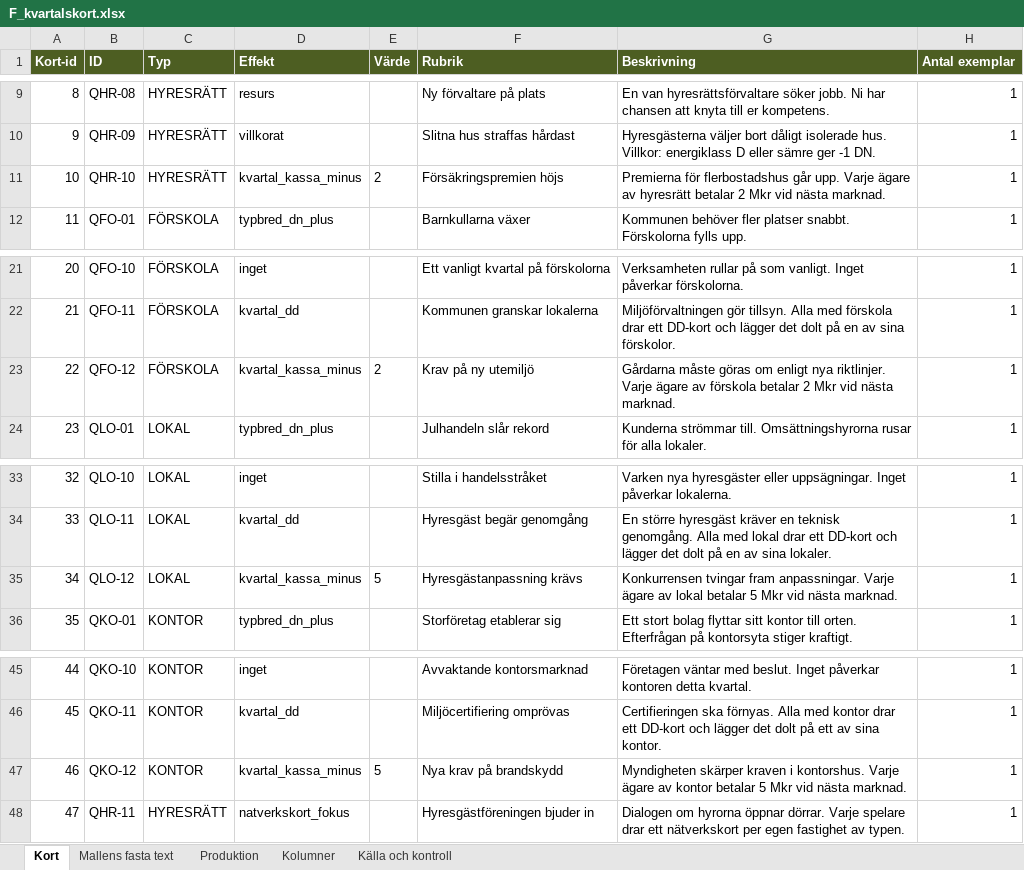
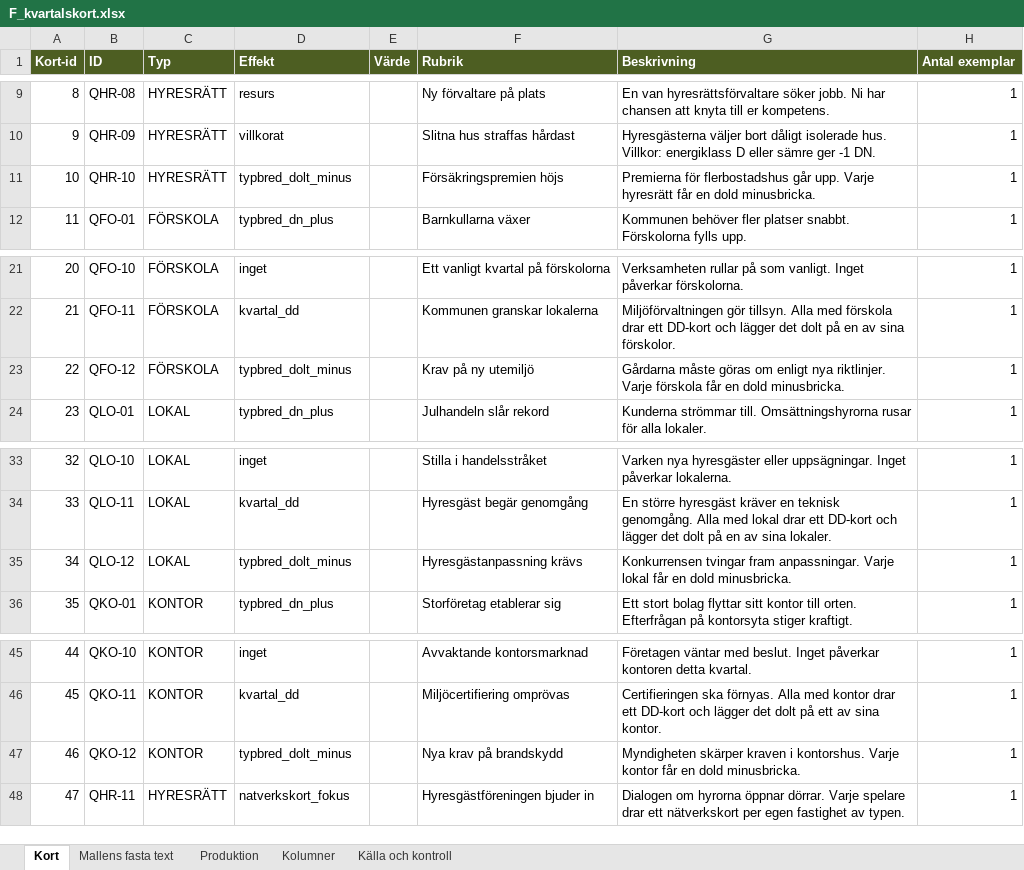
Before and after one commit to Knixlas/PMOPOLY, an Excel workbook: kortdata/F_kvartalskort.xlsx, sheet Kort, drawn as a sheet; only a part is shown, gaps mark what is left out; values as stored, in another font and other column widths than the file's, no borders; the diff names each change by its address in the sheet, - before the commit and + after, or states it on an @@ line.

```diff
--- a/kortdata/F_kvartalskort.xlsx (sheet Kort)
+++ b/kortdata/F_kvartalskort.xlsx (sheet Kort)
-D11 (Effekt): kvartal_kassa_minus
+D11 (Effekt): typbred_dolt_minus
-E11 (Värde): 2
+E11 (Värde): (empty)
-G11 (Beskrivning): …upp. Varje ägare av hyresrätt betalar 2 Mkr vid nästa marknad.
+G11 (Beskrivning): …upp. Varje hyresrätt får en dold minusbricka.
-D23 (Effekt): kvartal_kassa_minus
+D23 (Effekt): typbred_dolt_minus
-E23 (Värde): 2
+E23 (Värde): (empty)
-G23 (Beskrivning): …riktlinjer. Varje ägare av förskola betalar 2 Mkr vid nästa marknad.
+G23 (Beskrivning): …riktlinjer. Varje förskola får en dold minusbricka.
-D35 (Effekt): kvartal_kassa_minus
+D35 (Effekt): typbred_dolt_minus
-E35 (Värde): 5
+E35 (Värde): (empty)
-G35 (Beskrivning): …anpassningar. Varje ägare av lokal betalar 5 Mkr vid nästa marknad.
+G35 (Beskrivning): …anpassningar. Varje lokal får en dold minusbricka.
-D47 (Effekt): kvartal_kassa_minus
+D47 (Effekt): typbred_dolt_minus
-E47 (Värde): 5
+E47 (Värde): (empty)
-G47 (Beskrivning): …kontorshus. Varje ägare av kontor betalar 5 Mkr vid nästa marknad.
+G47 (Beskrivning): …kontorshus. Varje kontor får en dold minusbricka.
```
Also changed, not shown: kortdata/F_DD.xlsx, kortdata/F_händelsekort.xlsx, 4 other files.
